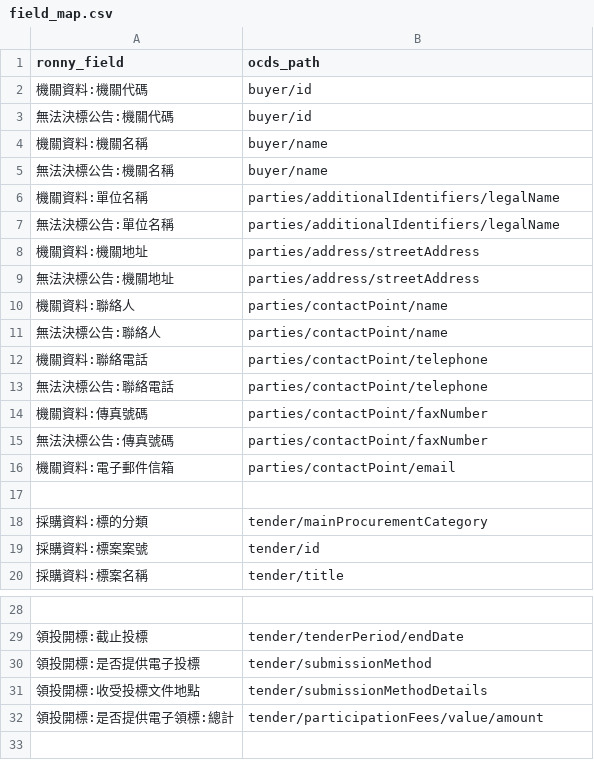
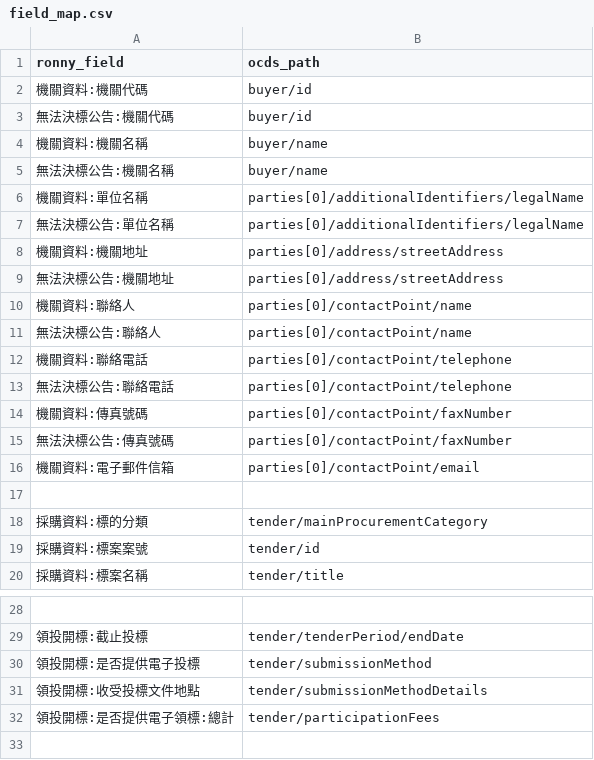
Before and after one commit to luffykai/LM-PH2020, a CSV file: data/field_map.csv, drawn as a sheet; only a part is shown, gaps mark what is left out.

Commit message:
Fix JSON and added supplier/tenderer in award.

```diff
--- a/data/field_map.csv
+++ b/data/field_map.csv
@@ -5,13 +5,13 @@ ronny_field,ocds_path
 "無法決標公告:機關名稱","buyer/name"
-"機關資料:單位名稱","parties/additionalIdentifiers/legalName"
-"無法決標公告:單位名稱","parties/additionalIdentifiers/legalName"
-"機關資料:機關地址","parties/address/streetAddress"
-"無法決標公告:機關地址","parties/address/streetAddress"
-"機關資料:聯絡人","parties/contactPoint/name"
-"無法決標公告:聯絡人","parties/contactPoint/name"
-"機關資料:聯絡電話","parties/contactPoint/telephone"
-"無法決標公告:聯絡電話","parties/contactPoint/telephone"
-"機關資料:傳真號碼","parties/contactPoint/faxNumber"
-"無法決標公告:傳真號碼","parties/contactPoint/faxNumber"
-"機關資料:電子郵件信箱","parties/contactPoint/email"
+"機關資料:單位名稱","parties[0]/additionalIdentifiers/legalName"
+"無法決標公告:單位名稱","parties[0]/additionalIdentifiers/legalName"
+"機關資料:機關地址","parties[0]/address/streetAddress"
+"無法決標公告:機關地址","parties[0]/address/streetAddress"
+"機關資料:聯絡人","parties[0]/contactPoint/name"
+"無法決標公告:聯絡人","parties[0]/contactPoint/name"
+"機關資料:聯絡電話","parties[0]/contactPoint/telephone"
+"無法決標公告:聯絡電話","parties[0]/contactPoint/telephone"
+"機關資料:傳真號碼","parties[0]/contactPoint/faxNumber"
+"無法決標公告:傳真號碼","parties[0]/contactPoint/faxNumber"
+"機關資料:電子郵件信箱","parties[0]/contactPoint/email"
 ,
@@ -31,3 +31,3 @@ ronny_field,ocds_path
 "領投開標:收受投標文件地點","tender/submissionMethodDetails"
-"領投開標:是否提供電子領標:總計","tender/participationFees/value/amount"
+"領投開標:是否提供電子領標:總計","tender/participationFees"
 ,
```
Also changed, not shown: 5 other files.
